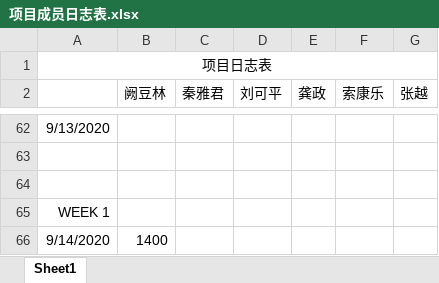
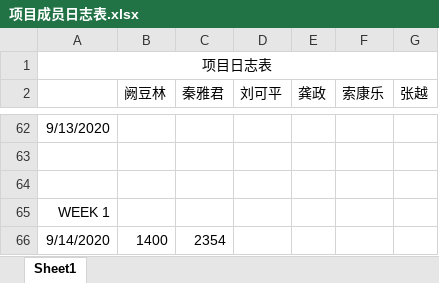
Before and after one commit to greenkarson/Driver-Fatigue-System, an Excel workbook: 项目成员日志表.xlsx, sheet Sheet1, drawn as a sheet; only a part is shown, gaps mark what is left out; values as stored, in another font and other column widths than the file's, no borders; the diff names each change by its address in the sheet, - before the commit and + after, or states it on an @@ line.

Commit message:
0914

```diff
--- a/项目成员日志表.xlsx (sheet Sheet1)
+++ b/项目成员日志表.xlsx (sheet Sheet1)
-C66 (秦雅君): (empty)
+C66 (秦雅君): 2354
```
